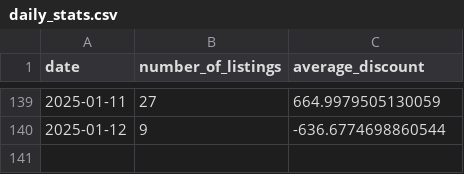
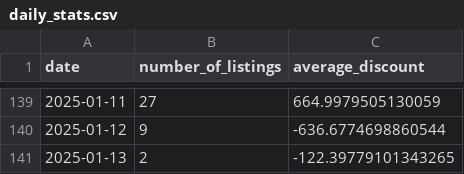
Before and after one commit to MMel099/UsedCarPricer, a CSV file: data/daily_stats.csv, drawn as a sheet; only a part is shown, gaps mark what is left out; the diff names each change by its address in the sheet, - before the commit and + after, or states it on an @@ line.

```diff
--- a/data/daily_stats.csv
+++ b/data/daily_stats.csv
+row 141: 2025-01-13 | 2 | -122.39779101343265
```
Also changed, not shown: data/master_data.csv, data/newest_data.csv, 3 other files.
